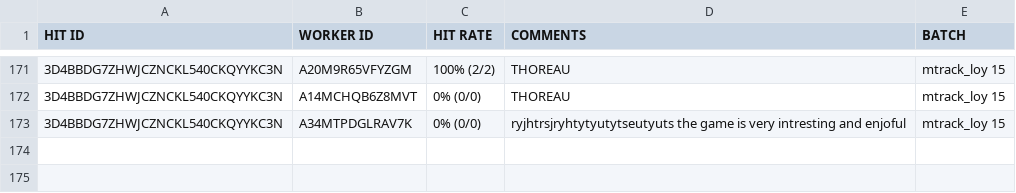
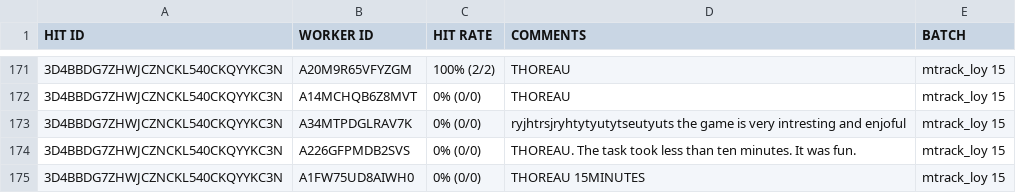
Before and after one commit to josiahpjking/shire_ppls, a CSV file: mturkers.csv, drawn as a sheet; only a part is shown, gaps mark what is left out.

```diff
--- a/mturkers.csv
+++ b/mturkers.csv
@@ -173 +173,3 @@ HIT ID	WORKER ID	HIT RATE	COMMENTS	BATCH
   3D4BBDG7ZHWJCZNCKL540CKQYYKC3N	  A34MTPDGLRAV7K	  0% (0/0)	  ryjhtrsjryhtytyutytseutyuts the game is very intresting and enjoful	mtrack_loy 15
+  3D4BBDG7ZHWJCZNCKL540CKQYYKC3N	  A226GFPMDB2SVS	  0% (0/0)	  THOREAU. The task took less than ten minutes. It was fun.	mtrack_loy 15
+  3D4BBDG7ZHWJCZNCKL540CKQYYKC3N	  A1FW75UD8AIWH0	  0% (0/0)	  THOREAU 15MINUTES	mtrack_loy 15
```
Also changed, not shown: qu_data/1052-v11-questionnaire.csv, 4 other files.
